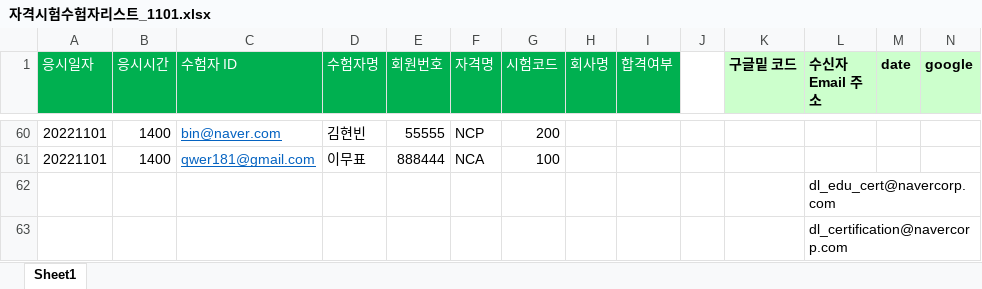
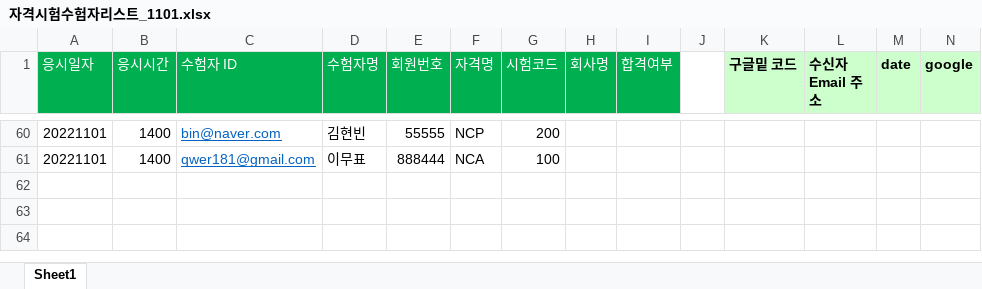
Before and after one commit to ottlseo/ncloud-certification-rpa, an Excel workbook: data/자격시험수험자리스트_1101.xlsx, sheet Sheet1, drawn as a sheet; only a part is shown, gaps mark what is left out; values as stored, in another font and other column widths than the file's, no borders; conditional formats not drawn; the diff names each change by its address in the sheet, - before the commit and + after, or states it on an @@ line.

```diff
--- a/data/자격시험수험자리스트_1101.xlsx (sheet Sheet1)
+++ b/data/자격시험수험자리스트_1101.xlsx (sheet Sheet1)
-row 62:  |  |  |  |  |  |  |  |  |  |  | dl_edu_cert@navercorp.com
-row 63:  |  |  |  |  |  |  |  |  |  |  | dl_certification@navercorp.com
```
Also changed, not shown: result/temp_1102.xlsx, 1 other file.
